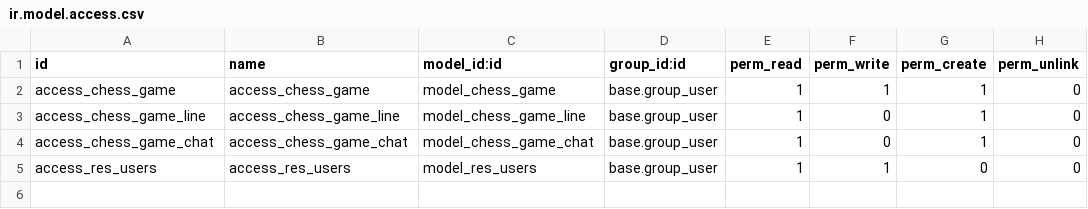
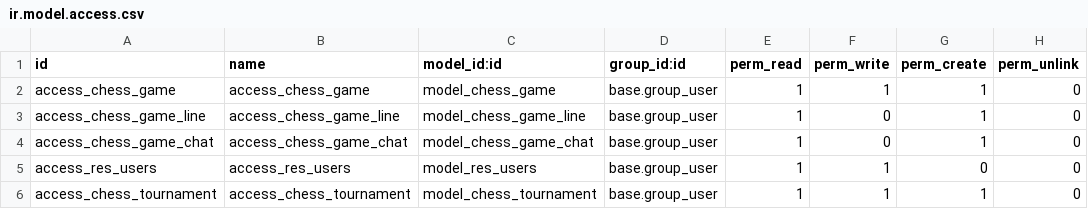
Before and after one commit to itpp-labs/website-addons, a CSV file: chess/security/ir.model.access.csv, drawn as a sheet; the diff names each change by its address in the sheet, - before the commit and + after, or states it on an @@ line.

Commit message:
[ADD]added tournament system

```diff
--- a/chess/security/ir.model.access.csv
+++ b/chess/security/ir.model.access.csv
+row 6: access_chess_tournament | access_chess_tournament | model_chess_tournament | base.group_user | 1 | 1 | 1 | 0
```
Also changed, not shown: 16 other files.
